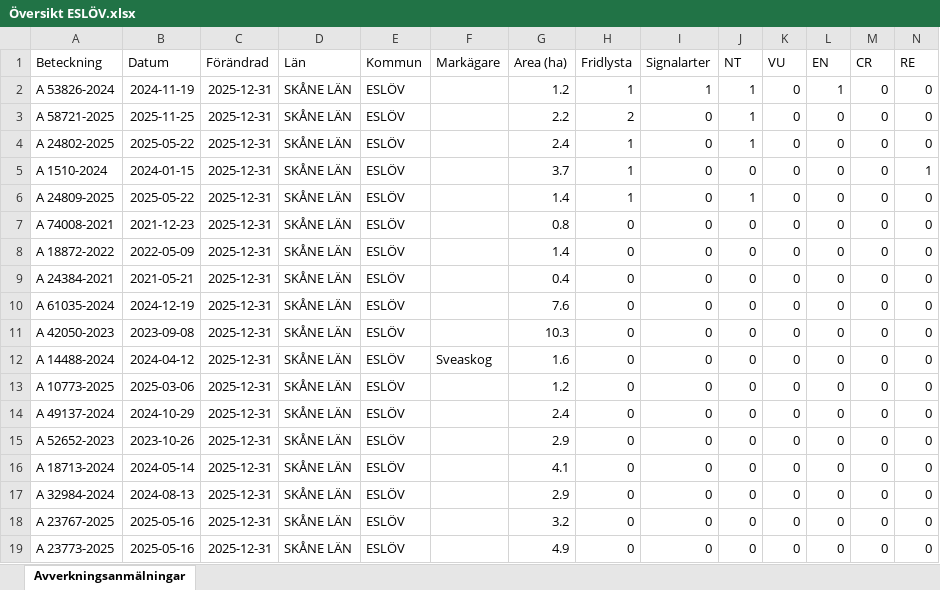
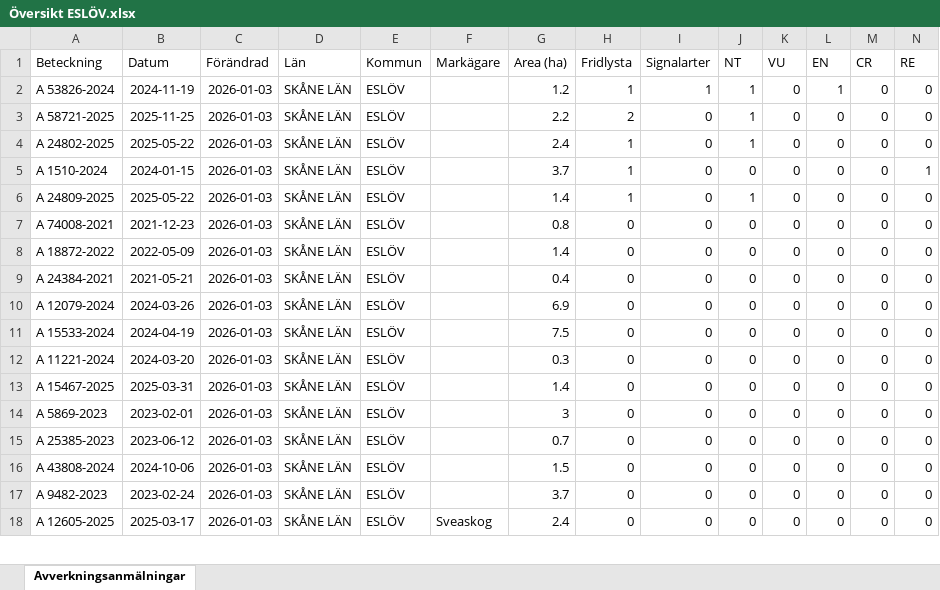
Before and after one commit to klasma/Logging_1285, an Excel workbook: Översikt ESLÖV.xlsx, sheet Avverkningsanmälningar, drawn as a sheet; only a part is shown; values as stored, in another font and other column widths than the file's, no borders; removed rows and columns are numbered as before the commit, all else as after; rows hold the shown columns only; the diff covers the shown part only; the diff names each change by its address in the sheet, - before the commit and + after, or states it on an @@ line.

```diff
--- a/Översikt ESLÖV.xlsx (sheet Avverkningsanmälningar)
+++ b/Översikt ESLÖV.xlsx (sheet Avverkningsanmälningar)
-C2:C18 (Förändrad): 2025-12-31
+C2:C18 (Förändrad): 2026-01-03
-A10 (Beteckning): A 61035-2024
+A10 (Beteckning): A 12079-2024
-B10 (Datum): 2024-12-19
+B10 (Datum): 2024-03-26
-G10 (Area (ha)): 7.6
+G10 (Area (ha)): 6.9
-A11 (Beteckning): A 42050-2023
+A11 (Beteckning): A 15533-2024
-B11 (Datum): 2023-09-08
+B11 (Datum): 2024-04-19
-G11 (Area (ha)): 10.3
+G11 (Area (ha)): 7.5
-A12 (Beteckning): A 14488-2024
+A12 (Beteckning): A 11221-2024
-B12 (Datum): 2024-04-12
+B12 (Datum): 2024-03-20
-F12 (Markägare): Sveaskog
+F12 (Markägare): (empty)
-G12 (Area (ha)): 1.6
+G12 (Area (ha)): 0.3
-A13 (Beteckning): A 10773-2025
+A13 (Beteckning): A 15467-2025
-B13 (Datum): 2025-03-06
+B13 (Datum): 2025-03-31
-G13 (Area (ha)): 1.2
+G13 (Area (ha)): 1.4
-A14 (Beteckning): A 49137-2024
+A14 (Beteckning): A 5869-2023
-B14 (Datum): 2024-10-29
+B14 (Datum): 2023-02-01
-G14 (Area (ha)): 2.4
+G14 (Area (ha)): 3
-A15 (Beteckning): A 52652-2023
+A15 (Beteckning): A 25385-2023
-B15 (Datum): 2023-10-26
+B15 (Datum): 2023-06-12
-G15 (Area (ha)): 2.9
+G15 (Area (ha)): 0.7
-A16 (Beteckning): A 18713-2024
+A16 (Beteckning): A 43808-2024
-B16 (Datum): 2024-05-14
+B16 (Datum): 2024-10-06
-G16 (Area (ha)): 4.1
+G16 (Area (ha)): 1.5
-A17 (Beteckning): A 32984-2024
+A17 (Beteckning): A 9482-2023
-B17 (Datum): 2024-08-13
+B17 (Datum): 2023-02-24
-G17 (Area (ha)): 2.9
+G17 (Area (ha)): 3.7
-A18 (Beteckning): A 23767-2025
+A18 (Beteckning): A 12605-2025
-B18 (Datum): 2025-05-16
+B18 (Datum): 2025-03-17
-F18 (Markägare): (empty)
+F18 (Markägare): Sveaskog
-G18 (Area (ha)): 3.2
+G18 (Area (ha)): 2.4
-row 19: A 23773-2025 | 2025-05-16 | 2025-12-31 | SKÅNE LÄN | ESLÖV |  | 4.9 | 0 | 0 | 0 | 0 | 0 | 0 | 0
```
Also changed, not shown: 12 added rows, 11 removed rows and 114 edited cells elsewhere in this sheet, artfynd/A 1510-2024 artfynd.xlsx, artfynd/A 24802-2025 artfynd.xlsx, 38 other files.
